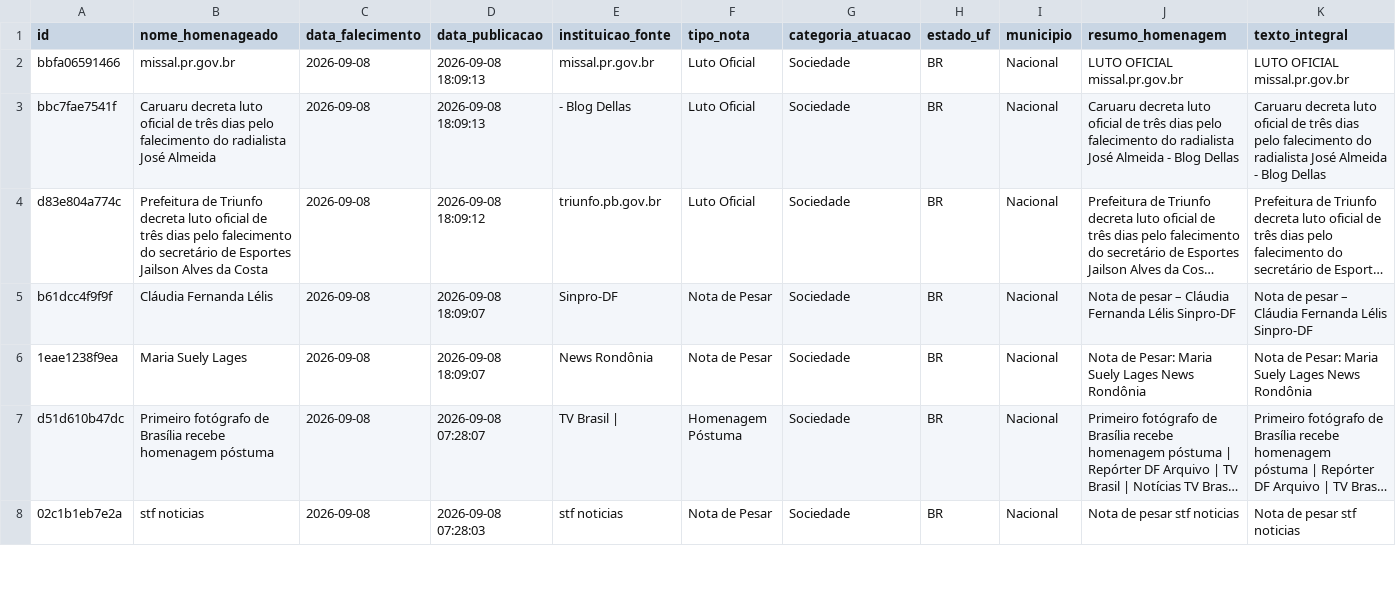
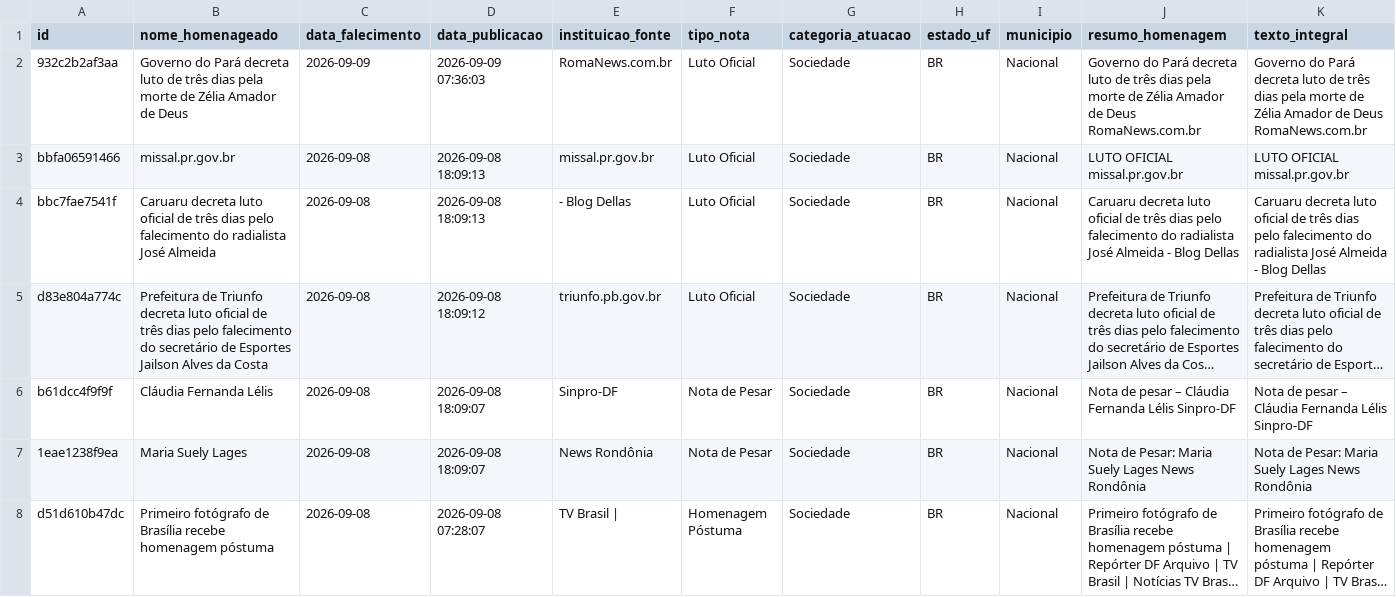
Before and after one commit to yuriluna85/obituarium, a CSV file: data/2026/09/obituario_2026_09.csv, drawn as a sheet; only a part is shown; the shorter side is filled out with more unchanged rows; long unchanged cells end in …; rows hold the shown columns only; the diff names each change by its address in the sheet, - before the commit and + after, or states it on an @@ line.

```diff
--- a/data/2026/09/obituario_2026_09.csv
+++ b/data/2026/09/obituario_2026_09.csv
+row 2: 932c2b2af3aa | Governo do Pará decreta luto de três dias pela morte de Zélia Amador de Deus | 2026-09-09 | 2026-09-09 07:36:03 | RomaNews.com.br | Luto Oficial | Sociedade | BR | Nacional | Governo do Pará decreta luto de três dias pela morte de Zélia Amador de Deus RomaNews.com.br | Governo do Pará decreta luto de três dias pela morte de Zélia Amador de Deus RomaNews.com.br
```
